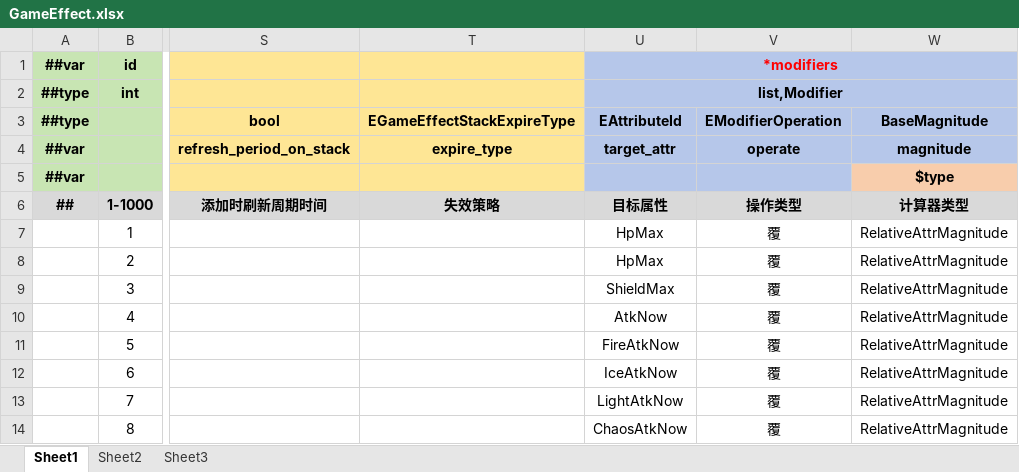
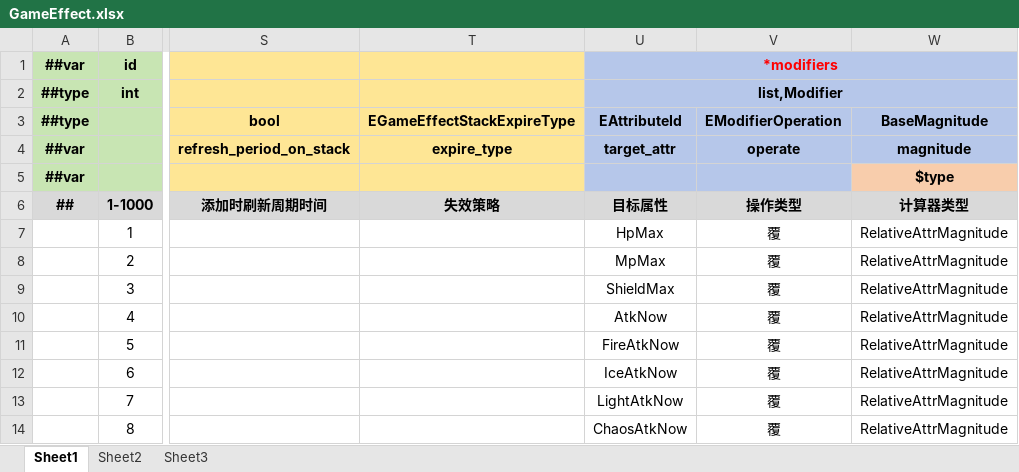
Before and after one commit to Gasskin/U-GAS, an Excel workbook: LuBan/Design/Datas/技能/GameEffect.xlsx, sheet Sheet1, drawn as a sheet; only a part is shown, gaps mark what is left out; values as stored, in another font and other column widths than the file's, no borders; the diff names each change by its address in the sheet, - before the commit and + after, or states it on an @@ line.

```diff
--- a/LuBan/Design/Datas/技能/GameEffect.xlsx (sheet Sheet1)
+++ b/LuBan/Design/Datas/技能/GameEffect.xlsx (sheet Sheet1)
-U8: HpMax
+U8: MpMax
```
Also changed, not shown: 23 other files.
